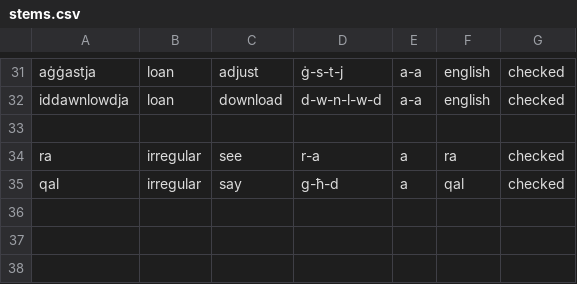
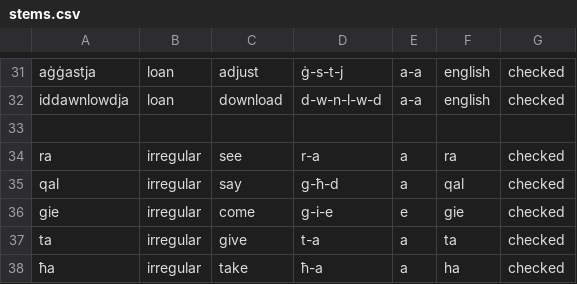
Before and after one commit to apertium/apertium-mlt-heb, a CSV file: dev/mt_verbs/stems.csv, drawn as a sheet; only a part is shown, gaps mark what is left out.

Commit message:
adding some iregular verbs + docs

```diff
--- a/dev/mt_verbs/stems.csv
+++ b/dev/mt_verbs/stems.csv
@@ -35 +35,4 @@ ra, irregular, see, r-a, a, ra, checked
 qal, irregular, say, g-ħ-d, a, qal, checked
+gie, irregular, come, g-i-e, e, gie, checked
+ta, irregular, give, t-a, a, ta, checked
+ħa, irregular, take, ħ-a, a, ha, checked
```
Also changed, not shown: 7 other files.
